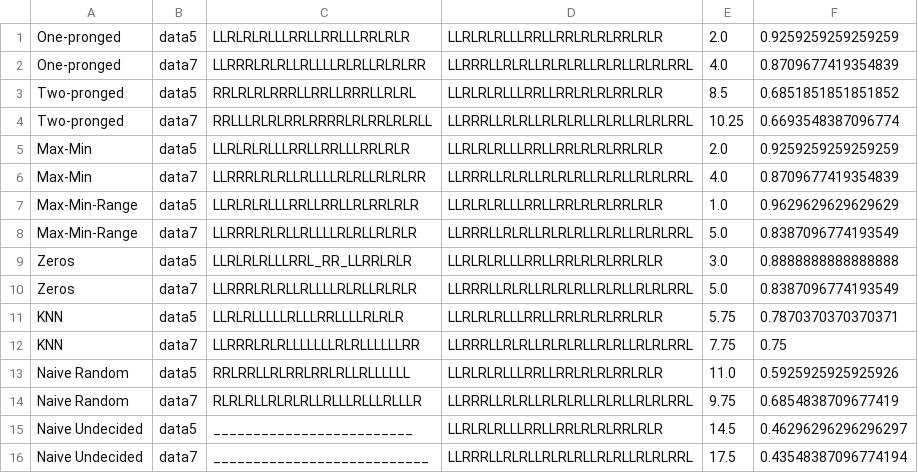
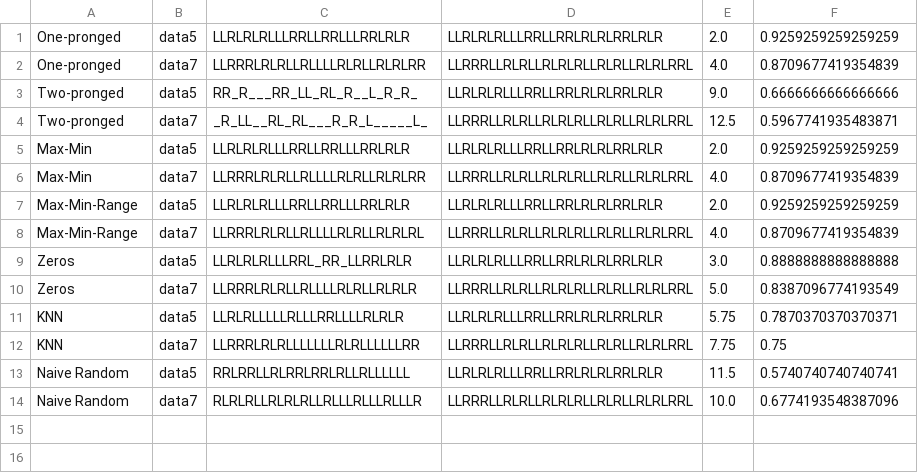
Before and after one commit to BruceWangXD/SpaceInvaders, a CSV file: Report/report_outputs/test_results.csv, drawn as a sheet.

```diff
--- a/Report/report_outputs/test_results.csv
+++ b/Report/report_outputs/test_results.csv
@@ -2,8 +2,8 @@ One-pronged,data5,LLRLRLRLLLRRLLRRLLLRRLRLR,LLRLRLRLLLRRLLRRLRLRLRRLRLR,2.0,0.92
 One-pronged,data7,LLRRRLRLRLLRLLLLRLRLLRLRLRR,LLRRRLLRLRLLRLRLRLLRLRLLRLRLRRL,4.0,0.8709677419354839
-Two-pronged,data5,RRLRLRLRRRLLRRLLRRRLLRLRL,LLRLRLRLLLRRLLRRLRLRLRRLRLR,8.5,0.6851851851851852
-Two-pronged,data7,RRLLLRLRLRRLRRRRLRLRRLRLRLL,LLRRRLLRLRLLRLRLRLLRLRLLRLRLRRL,10.25,0.6693548387096774
+Two-pronged,data5,RR_R___RR_LL_RL_R__L_R_R_,LLRLRLRLLLRRLLRRLRLRLRRLRLR,9.0,0.6666666666666666
+Two-pronged,data7,_R_LL__RL_RL___R_R_L_____L_,LLRRRLLRLRLLRLRLRLLRLRLLRLRLRRL,12.5,0.5967741935483871
 Max-Min,data5,LLRLRLRLLLRRLLRRLLLRRLRLR,LLRLRLRLLLRRLLRRLRLRLRRLRLR,2.0,0.9259259259259259
 Max-Min,data7,LLRRRLRLRLLRLLLLRLRLLRLRLRR,LLRRRLLRLRLLRLRLRLLRLRLLRLRLRRL,4.0,0.8709677419354839
-Max-Min-Range,data5,LLRLRLRLLLRRLLRRLLRLRRLRLR,LLRLRLRLLLRRLLRRLRLRLRRLRLR,1.0,0.9629629629629629
-Max-Min-Range,data7,LLRRRLRLRLLRLLLLRLRLLRLRLR,LLRRRLLRLRLLRLRLRLLRLRLLRLRLRRL,5.0,0.8387096774193549
+Max-Min-Range,data5,LLRLRLRLLLRRLLRRLLLRRLRLR,LLRLRLRLLLRRLLRRLRLRLRRLRLR,2.0,0.9259259259259259
+Max-Min-Range,data7,LLRRRLRLRLLRLLLLRLRLLRLRLRL,LLRRRLLRLRLLRLRLRLLRLRLLRLRLRRL,4.0,0.8709677419354839
 Zeros,data5,LLRLRLRLLLRRL_RR_LLRRLRLR,LLRLRLRLLLRRLLRRLRLRLRRLRLR,3.0,0.8888888888888888
@@ -12,5 +12,3 @@ KNN,data5,LLRLRLLLLLRLLLRRLLLLRLRLR,LLRLRLRLLLRRLLRRLRLRLRRLRLR,5.75,0.787037037
 KNN,data7,LLRRRLRLRLLLLLLLRLRLLLLLLRR,LLRRRLLRLRLLRLRLRLLRLRLLRLRLRRL,7.75,0.75
-Naive Random,data5,RRLRRLLRLRRLRRLRLLRLLLLLL,LLRLRLRLLLRRLLRRLRLRLRRLRLR,11.0,0.5925925925925926
-Naive Random,data7,RLRLRLLRLRLRLLRLLLRLLLRLLLR,LLRRRLLRLRLLRLRLRLLRLRLLRLRLRRL,9.75,0.6854838709677419
-Naive Undecided,data5,_________________________,LLRLRLRLLLRRLLRRLRLRLRRLRLR,14.5,0.46296296296296297
-Naive Undecided,data7,___________________________,LLRRRLLRLRLLRLRLRLLRLRLLRLRLRRL,17.5,0.43548387096774194
+Naive Random,data5,RRLRRLLRLRRLRRLRLLRLLLLLL,LLRLRLRLLLRRLLRRLRLRLRRLRLR,11.5,0.5740740740740741
+Naive Random,data7,RLRLRLLRLRLRLLRLLLRLLLRLLLR,LLRRRLLRLRLLRLRLRLLRLRLLRLRLRRL,10.0,0.6774193548387096
```
Also changed, not shown: Report/report_outputs/event_detection_optimisation.csv, 34 other files.
